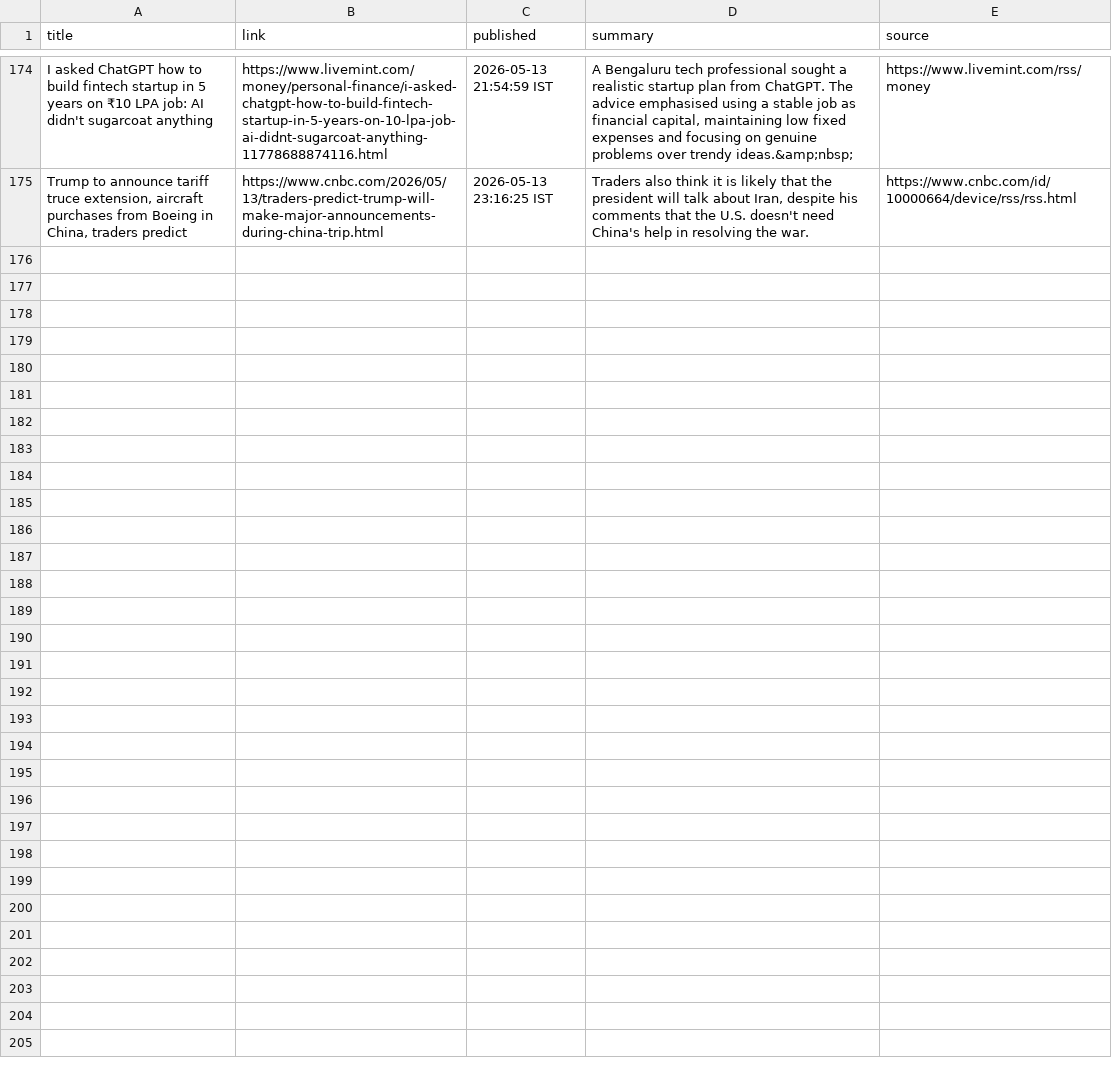
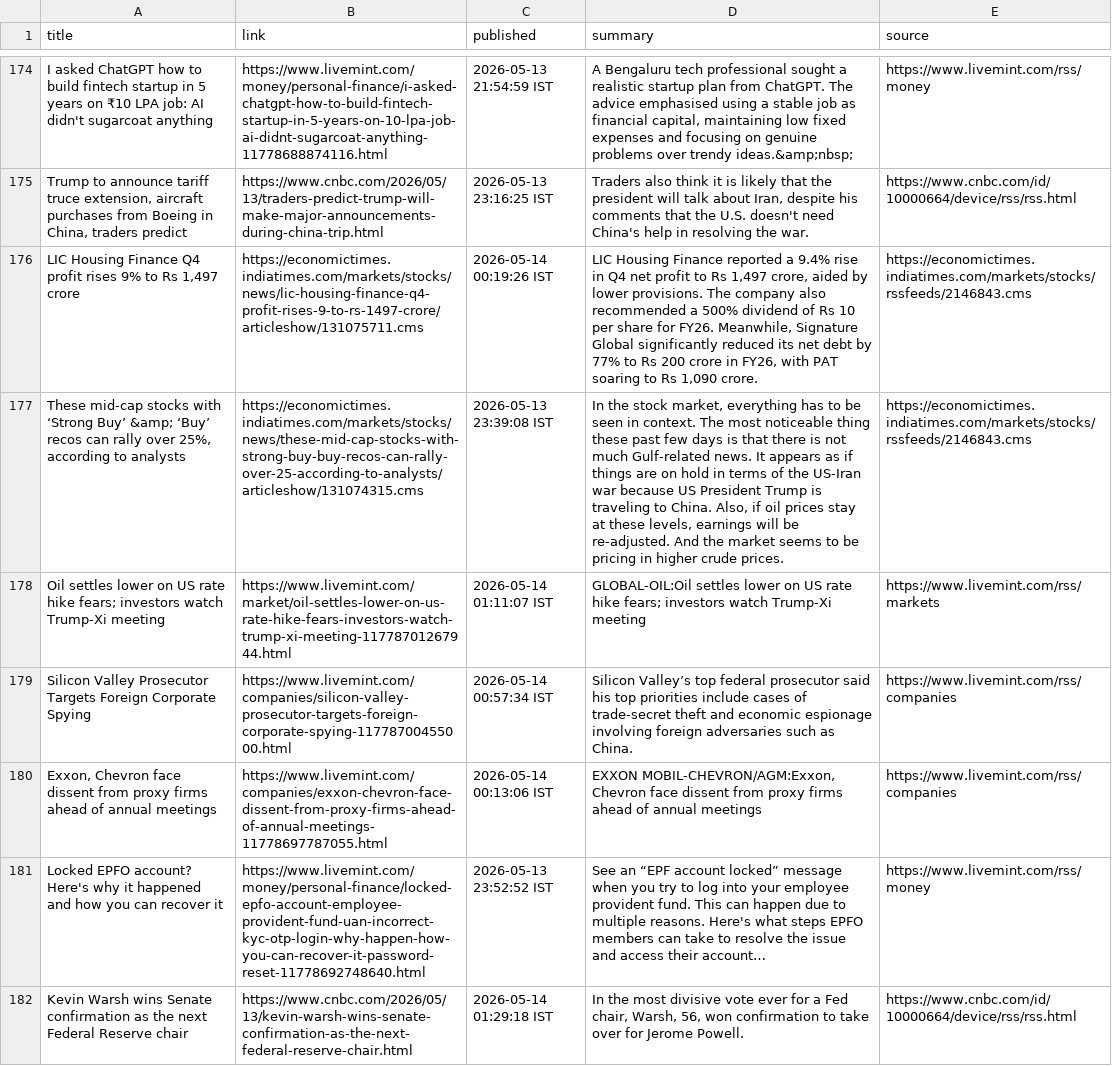
Before and after one commit to aarshrana007/Stock_Analysis, a CSV file: news_data/india_financial_news_2026-05-13.csv, drawn as a sheet; only a part is shown, gaps mark what is left out; the diff names each change by its address in the sheet, - before the commit and + after, or states it on an @@ line.

```diff
--- a/news_data/india_financial_news_2026-05-13.csv
+++ b/news_data/india_financial_news_2026-05-13.csv
+row 176: LIC Housing Finance Q4 profit rises 9% to Rs 1,497 crore | https://economictimes.indiatimes.com/markets/stocks/news/lic-housing-finance-q4-profit-rises-9-to-rs-1497-crore/articleshow/131075711.cms | 2026-05-14 00:19:26 IST | LIC Housing Finance reported a 9.4% rise in Q4 net profit to Rs 1,497 crore, aided by lower provisions. The company also recommended a 500% dividend of Rs 10 per share for FY26. Meanwhile, Signature Global significantly reduced its net debt by 77% to Rs 200 crore in FY26, with PAT soaring to Rs 1,090 crore. | https://economictimes.indiatimes.com/markets/stocks/rssfeeds/2146843.cms
+row 177: These mid-cap stocks with ‘Strong Buy’ &amp; ‘Buy’ recos can rally over 25%, according to analysts | https://economictimes.indiatimes.com/markets/stocks/news/these-mid-cap-stocks-with-strong-buy-buy-recos-can-rally-over-25-according-to-analysts/articleshow/131074315.cms | 2026-05-13 23:39:08 IST | In the stock market, everything has to be seen in context. The most noticeable thing these past few days is that there is not much Gulf-related news. It appears as if things are on hold in terms of the US-Iran war because US President Trump is traveling to China. Also, if oil prices stay at these levels, earnings will be re-adjusted. And the market seems to be pricing in higher crude prices. | https://economictimes.indiatimes.com/markets/stocks/rssfeeds/2146843.cms
+row 178: Oil settles lower on US rate hike fears; investors watch Trump-Xi meeting | https://www.livemint.com/market/oil-settles-lower-on-us-rate-hike-fears-investors-watch-trump-xi-meeting-11778701267944.html | 2026-05-14 01:11:07 IST | GLOBAL-OIL:Oil settles lower on US rate hike fears; investors watch Trump-Xi meeting | https://www.livemint.com/rss/markets
+row 179: Silicon Valley Prosecutor Targets Foreign Corporate Spying | https://www.livemint.com/companies/silicon-valley-prosecutor-targets-foreign-corporate-spying-11778700455000.html | 2026-05-14 00:57:34 IST | Silicon Valley’s top federal prosecutor said his top priorities include cases of trade-secret theft and economic espionage involving foreign adversaries such as China. | https://www.livemint.com/rss/companies
+row 180: Exxon, Chevron face dissent from proxy firms ahead of annual meetings | https://www.livemint.com/companies/exxon-chevron-face-dissent-from-proxy-firms-ahead-of-annual-meetings-11778697787055.html | 2026-05-14 00:13:06 IST | EXXON MOBIL-CHEVRON/AGM:Exxon, Chevron face dissent from proxy firms ahead of annual meetings | https://www.livemint.com/rss/companies
+row 181: Locked EPFO account? Here's why it happened and how you can recover it | https://www.livemint.com/money/personal-finance/locked-epfo-account-employee-provident-fund-uan-incorrect-kyc-otp-login-why-happen-how-you-can-recover-it-password-reset-11778692748640.html | 2026-05-13 23:52:52 IST | See an “EPF account locked” message when you try to log into your employee provident fund. This can happen due to multiple reasons. Here's what steps EPFO members can take to resolve the issue and access their account… | https://www.livemint.com/rss/money
+row 182: Kevin Warsh wins Senate confirmation as the next Federal Reserve chair | https://www.cnbc.com/2026/05/13/kevin-warsh-wins-senate-confirmation-as-the-next-federal-reserve-chair.html | 2026-05-14 01:29:18 IST | In the most divisive vote ever for a Fed chair, Warsh, 56, won confirmation to take over for Jerome Powell. | https://www.cnbc.com/id/10000664/device/rss/rss.html
```
Also changed, not shown: 1 other file.
